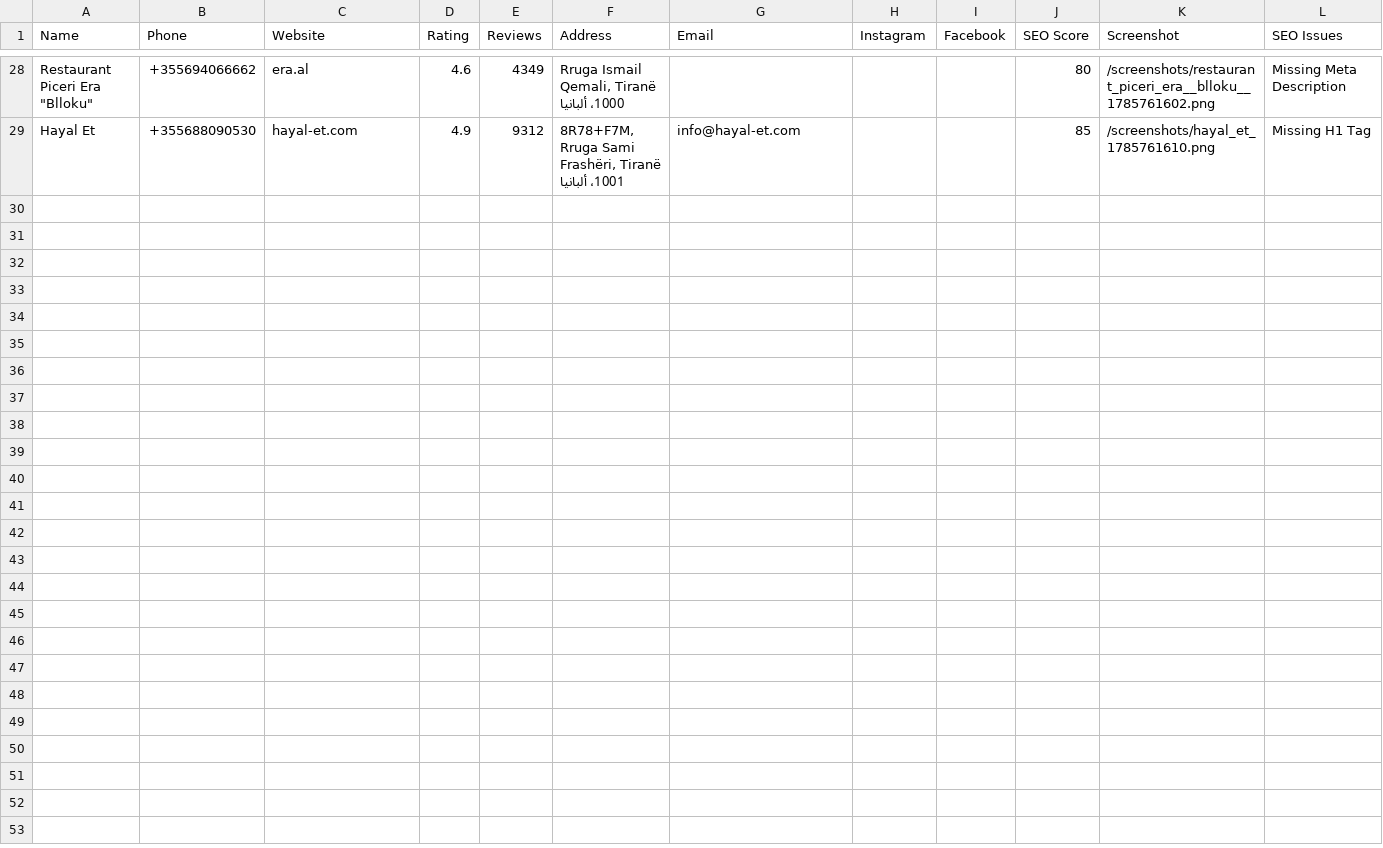
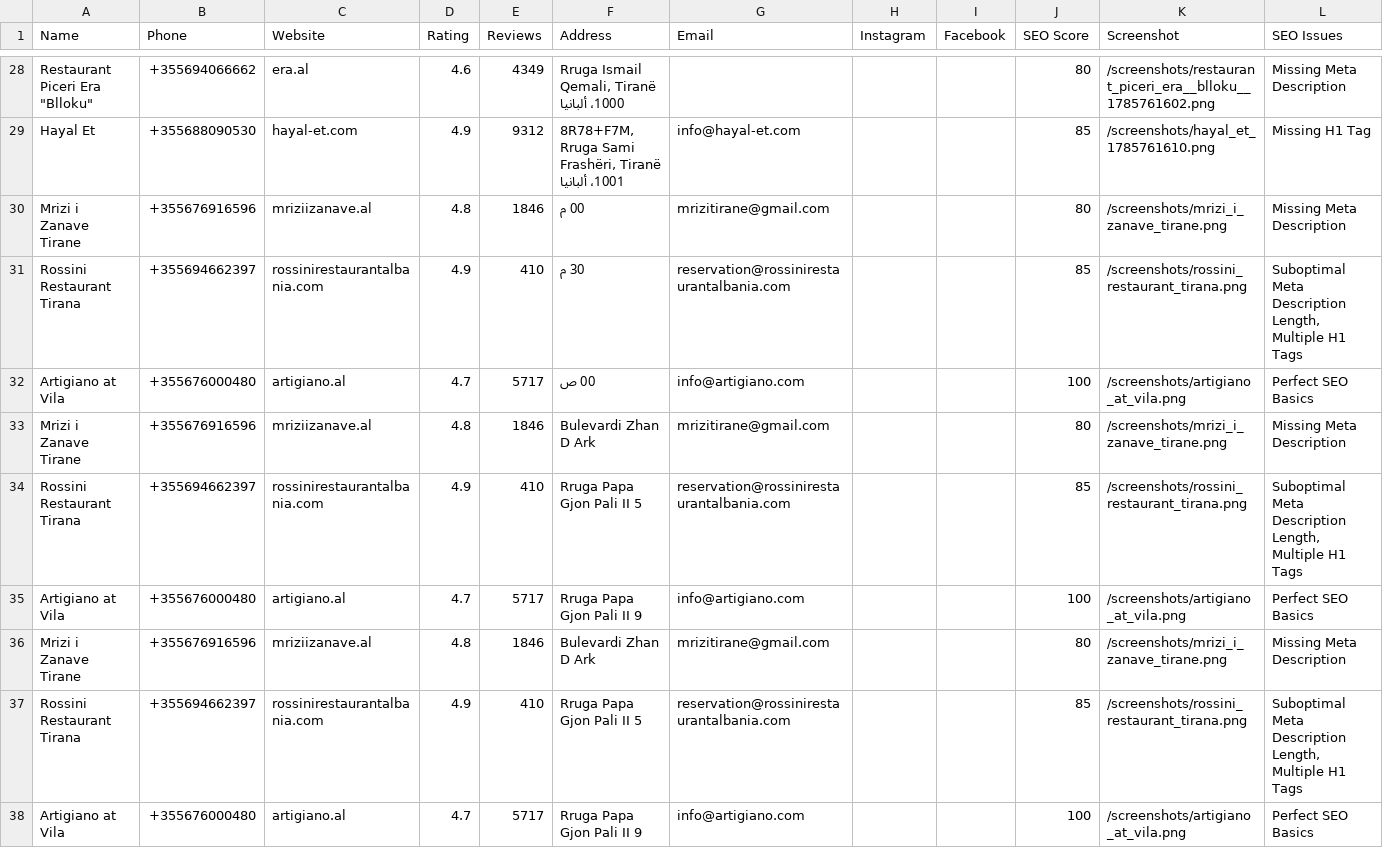
Before and after one commit to Ad2m1109/LeadFinder, a CSV file: backend/leads.csv, drawn as a sheet; only a part is shown, gaps mark what is left out; the diff names each change by its address in the sheet, - before the commit and + after, or states it on an @@ line.

Commit message:
fix: two-phase scraping, address parsing, return businesses list
- Two-phase: collect feed data first, then visit detail pages for phone/website
- Fix address parsing: look for lines with · separator, take last segment
- Return businesses[:max_results] so function actually returns results
- All 3 test leads now have: name, rating, reviews, address, phone, website, email

```diff
--- a/backend/leads.csv
+++ b/backend/leads.csv
+row 30: Mrizi i Zanave Tirane | +355676916596 | mriziizanave.al | 4.8 | 1846 | 00 م | mrizitirane@gmail.com |  |  | 80 | /screenshots/mrizi_i_zanave_tirane.png | Missing Meta Description
+row 31: Rossini Restaurant Tirana | +355694662397 | rossinirestaurantalbania.com | 4.9 | 410 | 30 م | reservation@rossinirestaurantalbania.com |  |  | 85 | /screenshots/rossini_restaurant_tirana.png | Suboptimal Meta Description Length, Multiple H1 Tags
+row 32: Artigiano at Vila | +355676000480 | artigiano.al | 4.7 | 5717 | 00 ص | info@artigiano.com |  |  | 100 | /screenshots/artigiano_at_vila.png | Perfect SEO Basics
+row 33: Mrizi i Zanave Tirane | +355676916596 | mriziizanave.al | 4.8 | 1846 | Bulevardi Zhan D Ark | mrizitirane@gmail.com |  |  | 80 | /screenshots/mrizi_i_zanave_tirane.png | Missing Meta Description
+row 34: Rossini Restaurant Tirana | +355694662397 | rossinirestaurantalbania.com | 4.9 | 410 | Rruga Papa Gjon Pali II 5 | reservation@rossinirestaurantalbania.com |  |  | 85 | /screenshots/rossini_restaurant_tirana.png | Suboptimal Meta Description Length, Multiple H1 Tags
+row 35: Artigiano at Vila | +355676000480 | artigiano.al | 4.7 | 5717 | Rruga Papa Gjon Pali II 9 | info@artigiano.com |  |  | 100 | /screenshots/artigiano_at_vila.png | Perfect SEO Basics
+row 36: Mrizi i Zanave Tirane | +355676916596 | mriziizanave.al | 4.8 | 1846 | Bulevardi Zhan D Ark | mrizitirane@gmail.com |  |  | 80 | /screenshots/mrizi_i_zanave_tirane.png | Missing Meta Description
+row 37: Rossini Restaurant Tirana | +355694662397 | rossinirestaurantalbania.com | 4.9 | 410 | Rruga Papa Gjon Pali II 5 | reservation@rossinirestaurantalbania.com |  |  | 85 | /screenshots/rossini_restaurant_tirana.png | Suboptimal Meta Description Length, Multiple H1 Tags
+row 38: Artigiano at Vila | +355676000480 | artigiano.al | 4.7 | 5717 | Rruga Papa Gjon Pali II 9 | info@artigiano.com |  |  | 100 | /screenshots/artigiano_at_vila.png | Perfect SEO Basics
```
Also changed, not shown: 1 other file.
